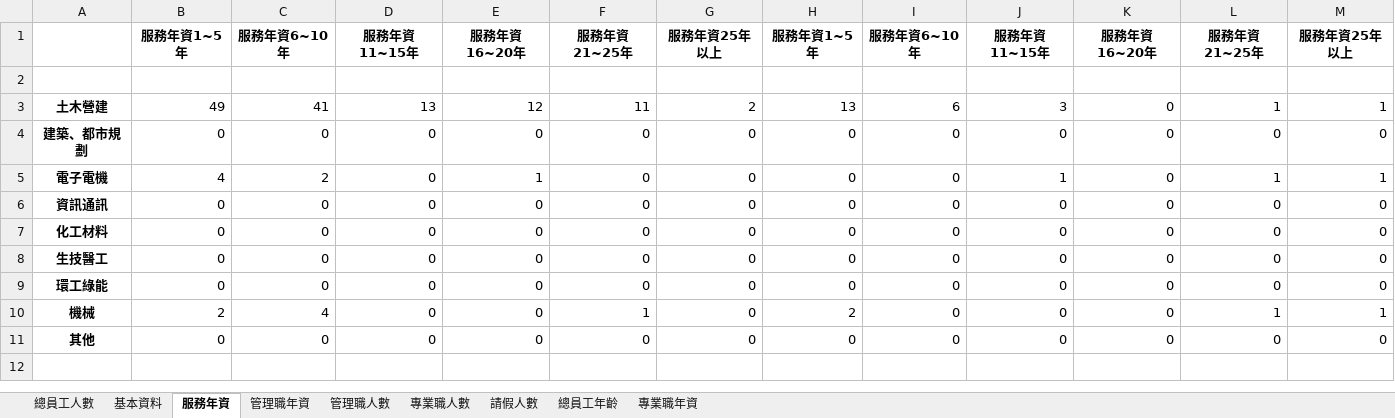
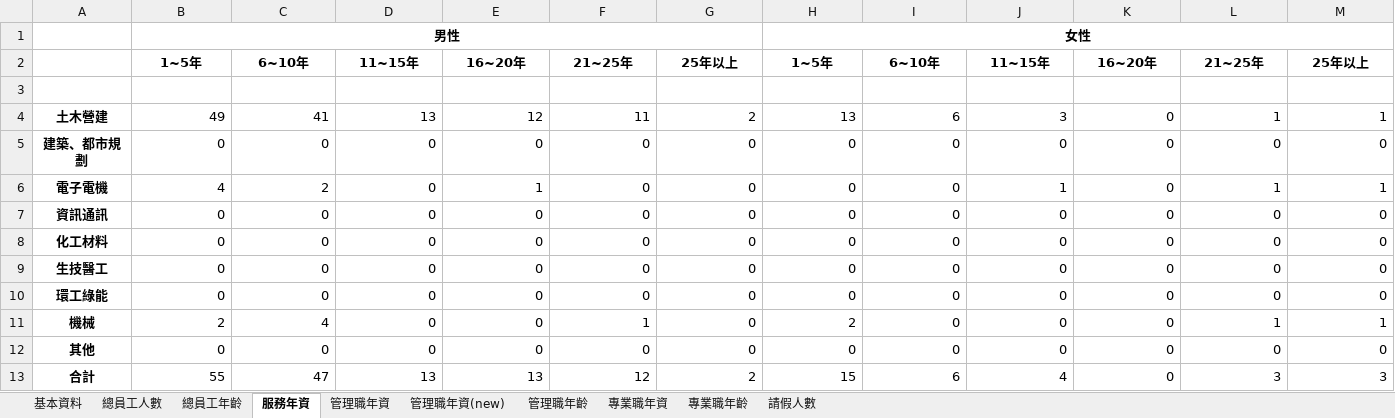
Before and after one commit to stu00608/PartTime_PythonAnalysis, an Excel workbook: group/outputs/ReportExcel/新北市政府水利局.xlsx, sheet 服務年資, drawn as a sheet; values as stored, in another font and other column widths than the file's, no borders; removed rows and columns are numbered as before the commit, all else as after; the diff names each change by its address in the sheet, - before the commit and + after, or states it on an @@ line.

```diff
--- a/group/outputs/ReportExcel/新北市政府水利局.xlsx (sheet 服務年資)
+++ b/group/outputs/ReportExcel/新北市政府水利局.xlsx (sheet 服務年資)
-sheet tab: 專業職人數
+sheet tab: 管理職年資(new)
-sheet tab: 管理職人數
+sheet tab: 管理職年齡
+sheet tab: 專業職年齡
@@ sheet tab order changed: 基本資料 | 總員工人數 | 總員工年齡 | 服務年資 | 管理職年資 | 管理職年資(new) | 管理職年齡 | 專業職年資 | 專業職年齡 | 請假人數 @@
-row 1:  | 服務年資1~5年 | 服務年資6~10年 | 服務年資11~15年 | 服務年資16~20年 | 服務年資21~25年 | 服務年資25年以上 | 服務年資1~5年 | 服務年資6~10年 | 服務年資11~15年 | 服務年資16~20年 | 服務年資21~25年 | 服務年資25年以上
+row 1:  | 男性 |  |  |  |  |  | 女性
+row 2:  | 1~5年 | 6~10年 | 11~15年 | 16~20年 | 21~25年 | 25年以上 | 1~5年 | 6~10年 | 11~15年 | 16~20年 | 21~25年 | 25年以上
+row 13: 合計 | 55 | 47 | 13 | 13 | 12 | 2 | 15 | 6 | 4 | 0 | 3 | 3
```
Also changed, not shown: sheet 管理職年資(new), sheet 管理職年資, sheet 專業職年資, sheet 請假人數, sheet 總員工年齡, sheet 總員工人數, 1 more sheet, group/outputs/ReportExcel/交通部高速公路局中區養護工程分局.xlsx, group/outputs/ReportExcel/民用航空局.xlsx, 5 other files.
